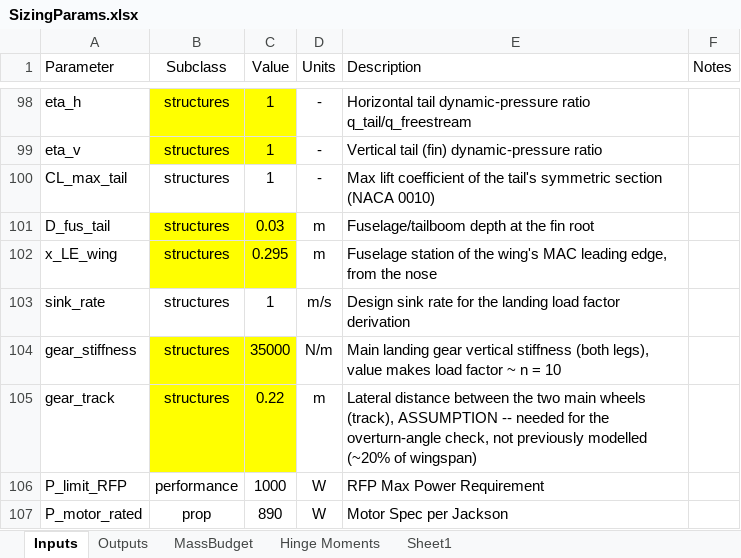
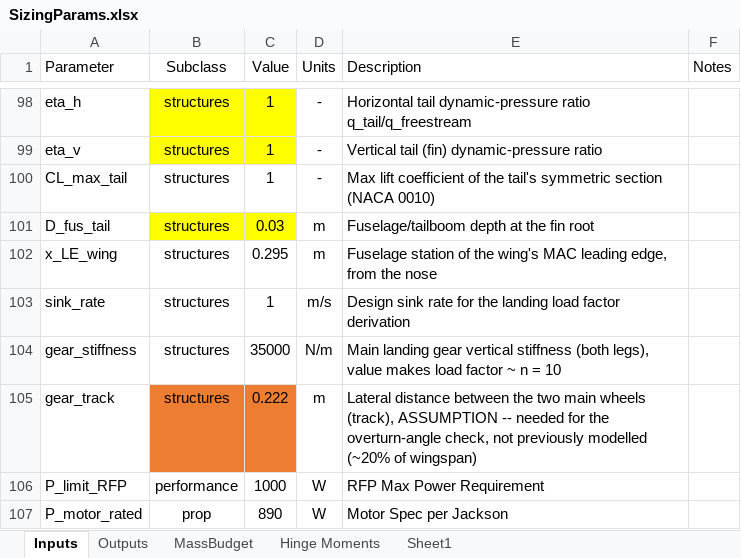
Before and after one commit to HudsonReynolds/451-DBF-Team01, an Excel workbook: SizingParams.xlsx, sheet Inputs, drawn as a sheet; only a part is shown, gaps mark what is left out; values as stored, in another font and other column widths than the file's, no borders; table styles not drawn; the diff names each change by its address in the sheet, - before the commit and + after, or states it on an @@ line.

```diff
--- a/SizingParams.xlsx (sheet Inputs)
+++ b/SizingParams.xlsx (sheet Inputs)
-B102:C102 fill: #FFFF00
+B102:C102 fill: none
-B104:C104 fill: #FFFF00
+B104:C104 fill: none
-B105:C105 fill: #FFFF00
+B105:C105 fill: #ED7D31
-C105 (Value): 0.22
+C105 (Value): 0.222
```
Also changed, not shown: sheet MassBudget, sheet Outputs, Aicraft Performance Simulation/MaxPayloadSweepLog.xlsx, Aicraft Performance Simulation/RequirementsValidation.xlsx, 2 other files.
